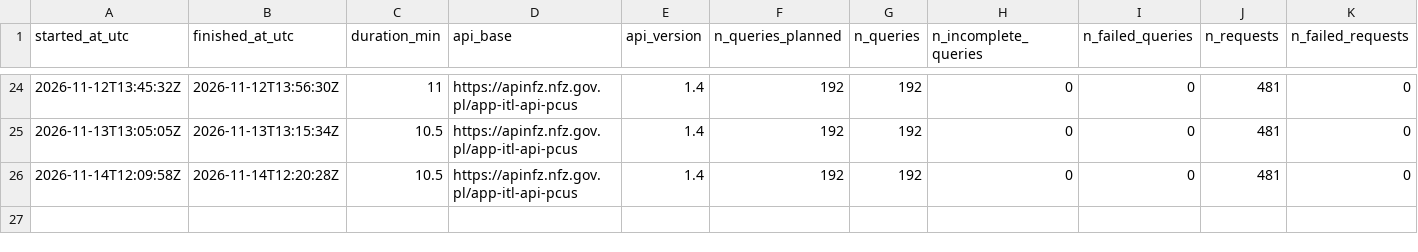
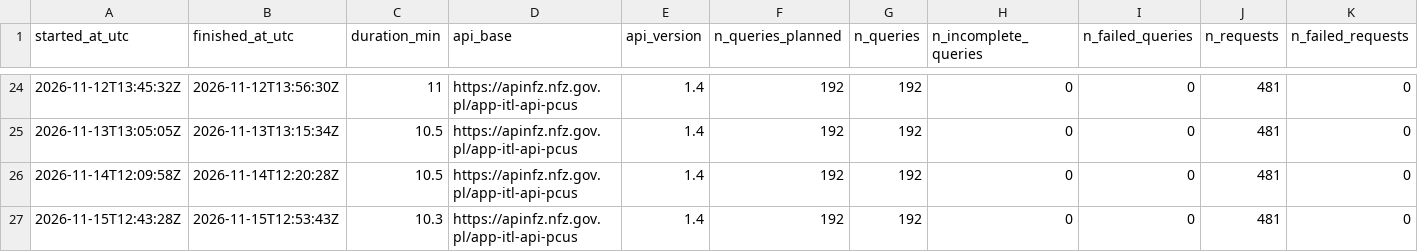
Before and after one commit to plkwilkow/nfz-kolejki, a CSV file: data/logs/runs.csv, drawn as a sheet; only a part is shown, gaps mark what is left out; rows hold the shown columns only; the diff names each change by its address in the sheet, - before the commit and + after, or states it on an @@ line.

```diff
--- a/data/logs/runs.csv
+++ b/data/logs/runs.csv
+row 27: 2026-11-15T12:43:28Z | 2026-11-15T12:53:43Z | 10.3 | https://apinfz.nfz.gov.pl/app-itl-api-pcus | 1.4 | 192 | 192 | 0 | 0 | 481 | 0
```
Also changed, not shown: 3 other files.
